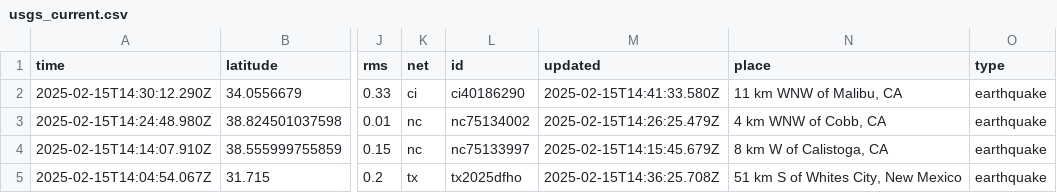
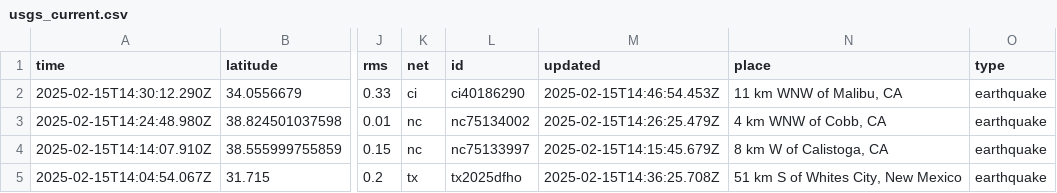
Before and after one commit to rafaelmatsuyama/FIAP-2025-ABDR-StreamProcessingPipelines, a CSV file: usgs_current.csv, drawn as a sheet; only a part is shown, gaps mark what is left out; the diff covers the shown part only; the diff names each change by its address in the sheet, - before the commit and + after, or states it on an @@ line.

```diff
--- a/usgs_current.csv
+++ b/usgs_current.csv
-M2 (updated): 2025-02-15T14:41:33.580Z
+M2 (updated): 2025-02-15T14:46:54.453Z
```
Also changed, not shown: 1 added row, 2 removed rows and 28 edited cells elsewhere in this file, usgs_main.csv.
